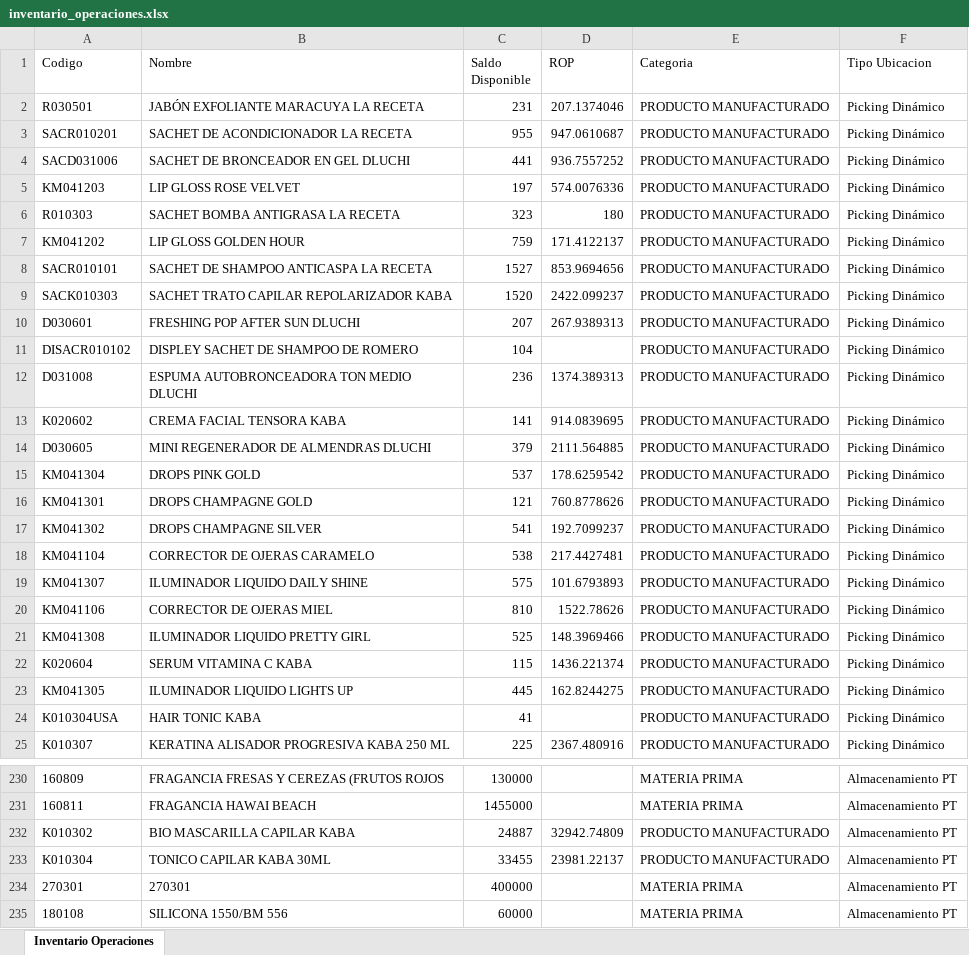
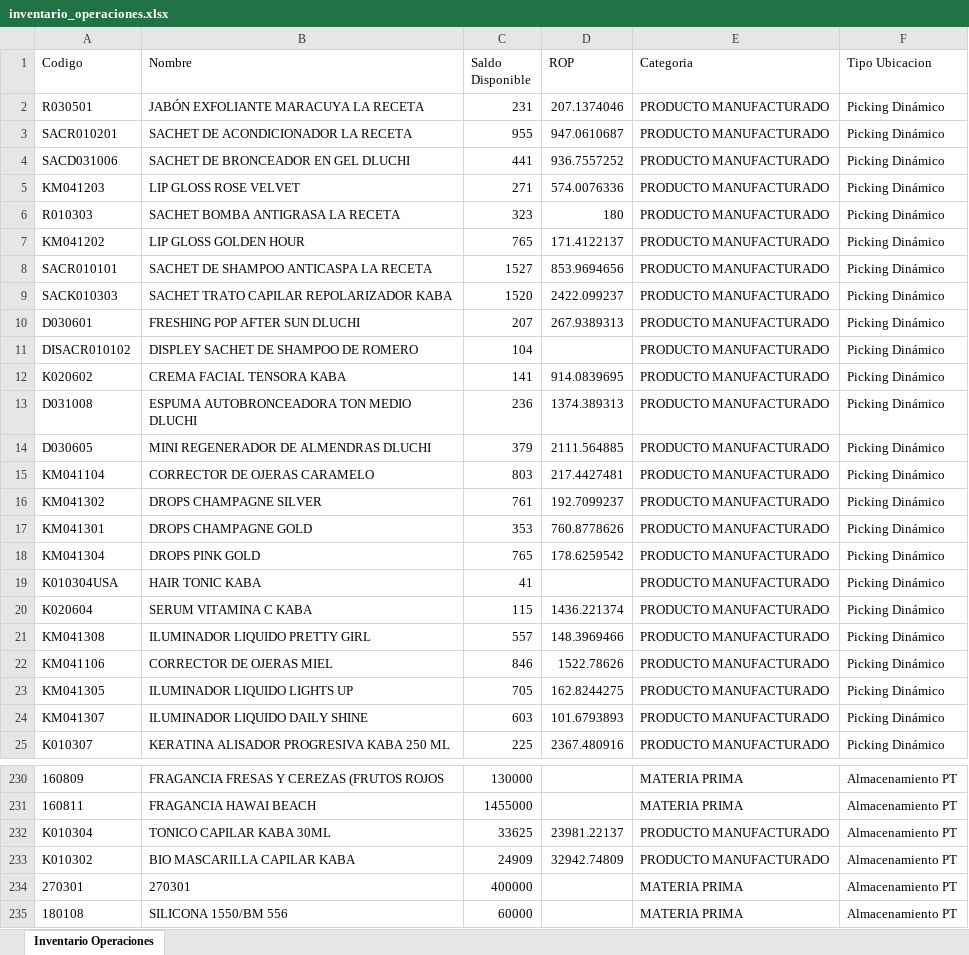
Before and after one commit to gaduqueja07/dashboard-dluchi, an Excel workbook: inventario_operaciones.xlsx, sheet Inventario Operaciones, drawn as a sheet; only a part is shown, gaps mark what is left out; values as stored, in another font and other column widths than the file's, no borders; removed rows and columns are numbered as before the commit, all else as after; the diff covers the shown part only; the diff names each change by its address in the sheet, - before the commit and + after, or states it on an @@ line.

Commit message:
Actualizar inventario_operaciones.xlsx - 2026-10-30 13:11

```diff
--- a/inventario_operaciones.xlsx (sheet Inventario Operaciones)
+++ b/inventario_operaciones.xlsx (sheet Inventario Operaciones)
-C5 (Saldo Disponible): 197
+C5 (Saldo Disponible): 271
-C7 (Saldo Disponible): 759
+C7 (Saldo Disponible): 765
@@ row 12 moved to row 13: D031008 @@
-row 15: KM041304 | DROPS PINK GOLD | 537 | 178.6259542 | PRODUCTO MANUFACTURADO | Picking Dinámico
-row 16: KM041301 | DROPS CHAMPAGNE GOLD | 121 | 760.8778626 | PRODUCTO MANUFACTURADO | Picking Dinámico
-row 17: KM041302 | DROPS CHAMPAGNE SILVER | 541 | 192.7099237 | PRODUCTO MANUFACTURADO | Picking Dinámico
-C15 (Saldo Disponible): 538
+C15 (Saldo Disponible): 803
-row 19: KM041307 | ILUMINADOR LIQUIDO DAILY SHINE | 575 | 101.6793893 | PRODUCTO MANUFACTURADO | Picking Dinámico
-row 20: KM041106 | CORRECTOR DE OJERAS MIEL | 810 | 1522.78626 | PRODUCTO MANUFACTURADO | Picking Dinámico
-row 21: KM041308 | ILUMINADOR LIQUIDO PRETTY GIRL | 525 | 148.3969466 | PRODUCTO MANUFACTURADO | Picking Dinámico
-row 23: KM041305 | ILUMINADOR LIQUIDO LIGHTS UP | 445 | 162.8244275 | PRODUCTO MANUFACTURADO | Picking Dinámico
+row 16: KM041302 | DROPS CHAMPAGNE SILVER | 761 | 192.7099237 | PRODUCTO MANUFACTURADO | Picking Dinámico
+row 17: KM041301 | DROPS CHAMPAGNE GOLD | 353 | 760.8778626 | PRODUCTO MANUFACTURADO | Picking Dinámico
+row 18: KM041304 | DROPS PINK GOLD | 765 | 178.6259542 | PRODUCTO MANUFACTURADO | Picking Dinámico
@@ row 22 moved to row 20: K020604 @@
+row 21: KM041308 | ILUMINADOR LIQUIDO PRETTY GIRL | 557 | 148.3969466 | PRODUCTO MANUFACTURADO | Picking Dinámico
+row 22: KM041106 | CORRECTOR DE OJERAS MIEL | 846 | 1522.78626 | PRODUCTO MANUFACTURADO | Picking Dinámico
+row 23: KM041305 | ILUMINADOR LIQUIDO LIGHTS UP | 705 | 162.8244275 | PRODUCTO MANUFACTURADO | Picking Dinámico
+row 24: KM041307 | ILUMINADOR LIQUIDO DAILY SHINE | 603 | 101.6793893 | PRODUCTO MANUFACTURADO | Picking Dinámico
-row 232: K010302 | BIO MASCARILLA CAPILAR KABA | 24887 | 32942.74809 | PRODUCTO MANUFACTURADO | Almacenamiento PT
-C232 (Saldo Disponible): 33455
+C232 (Saldo Disponible): 33625
+row 233: K010302 | BIO MASCARILLA CAPILAR KABA | 24909 | 32942.74809 | PRODUCTO MANUFACTURADO | Almacenamiento PT
```
Also changed, not shown: 7 added rows, 7 removed rows, 264 moved rows and 29 edited cells elsewhere in this sheet.
